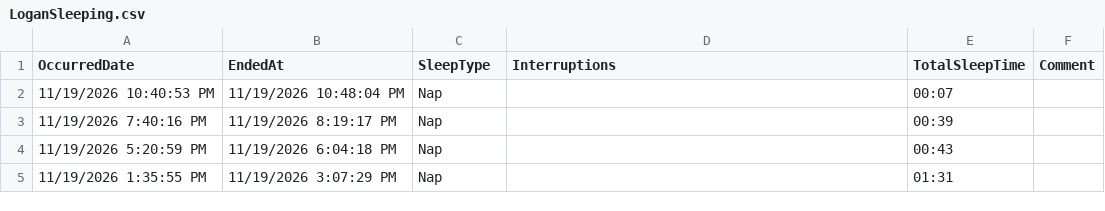
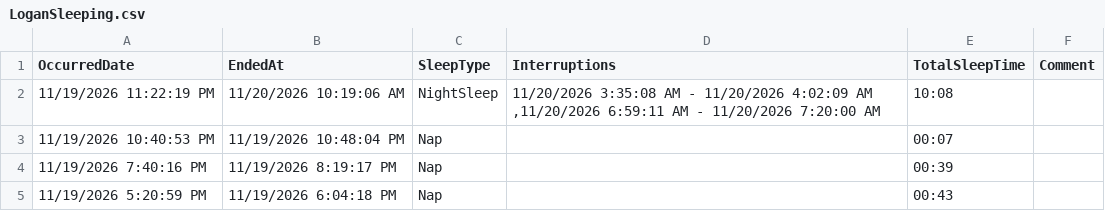
Before and after one commit to khyche-ops/Logan-Dashboard, a CSV file: LoganSleeping.csv, drawn as a sheet; only a part is shown; the shorter side is filled out with more unchanged rows; the diff names each change by its address in the sheet, - before the commit and + after, or states it on an @@ line.

Commit message:
Update LoganSleeping.csv from ParentLove

```diff
--- a/LoganSleeping.csv
+++ b/LoganSleeping.csv
+row 2: 11/19/2026 11:22:19 PM | 11/20/2026 10:19:06 AM | NightSleep | 11/20/2026 3:35:08 AM - 11/20/2026 4:02:09 AM ,11/20/2026 6:59:11 AM - 11/20/2026 7:20:00 AM | 10:08
```
